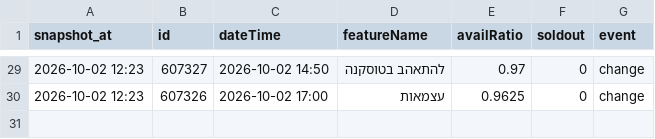
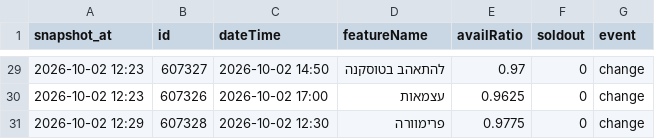
Before and after one commit to guy-go-ld/lev-smadar-tracker, a CSV file: data/changes/2026-10.csv, drawn as a sheet; only a part is shown, gaps mark what is left out.

Commit message:
snapshot 2026-10-02 12:29

```diff
--- a/data/changes/2026-10.csv
+++ b/data/changes/2026-10.csv
@@ -30 +30,2 @@ snapshot_at,id,dateTime,featureName,availRatio,soldout,event
 2026-10-02 12:23,607326,2026-10-02 17:00,עצמאות,0.9625,0,change
+2026-10-02 12:29,607328,2026-10-02 12:30,פרימוורה,0.9775,0,change
```
Also changed, not shown: data/presentations.csv, data/runs/2026-10.csv, 4 other files.
